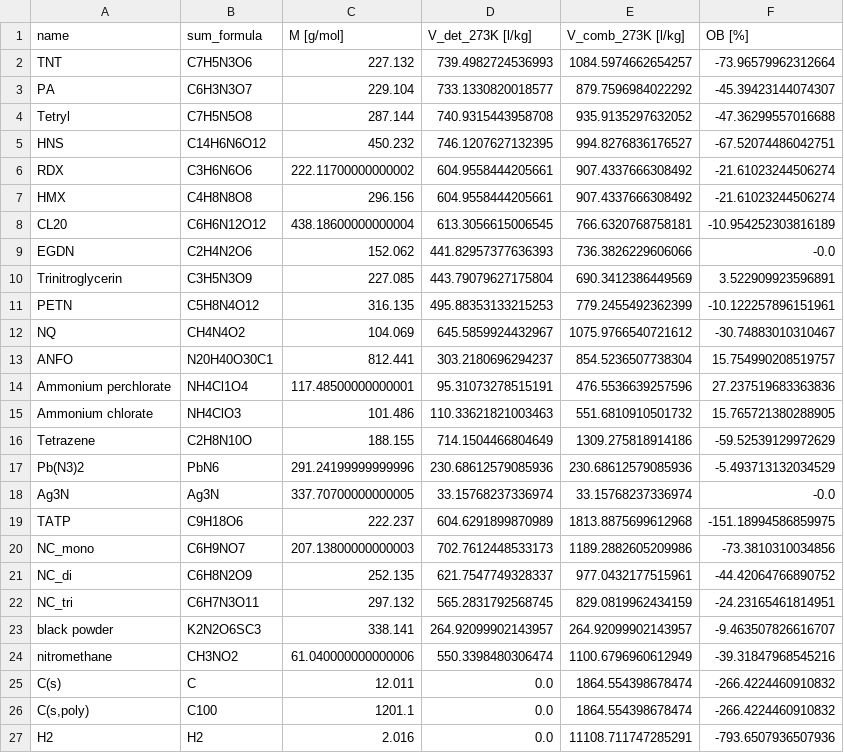
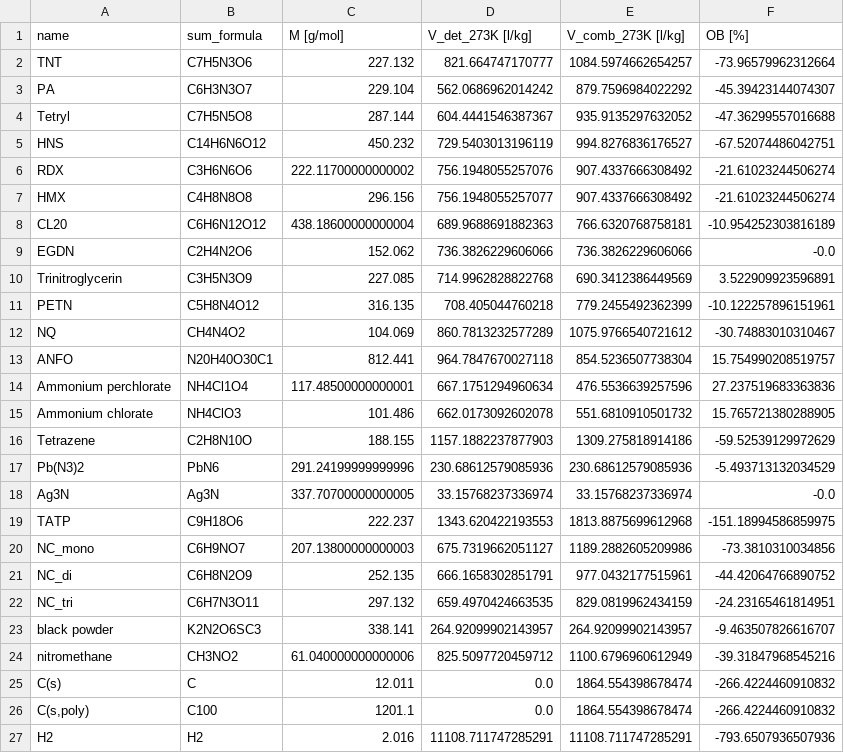
Before and after one commit to duke8585/explosives_properties, a CSV file: explosives.csv, drawn as a sheet.

```diff
--- a/explosives.csv
+++ b/explosives.csv
@@ -1,27 +1,27 @@
 name	sum_formula	M [g/mol]	V_det_273K [l/kg]	V_comb_273K [l/kg]	OB [%]
-TNT	C7H5N3O6	227.132	739.4982724536993	1084.5974662654257	-73.96579962312664
-PA	C6H3N3O7	229.104	733.1330820018577	879.7596984022292	-45.39423144074307
-Tetryl	C7H5N5O8	287.144	740.9315443958708	935.9135297632052	-47.36299557016688
-HNS	C14H6N6O12	450.232	746.1207627132395	994.8276836176527	-67.52074486042751
-RDX	C3H6N6O6	222.11700000000002	604.9558444205661	907.4337666308492	-21.61023244506274
-HMX	C4H8N8O8	296.156	604.9558444205661	907.4337666308492	-21.61023244506274
-CL20	C6H6N12O12	438.18600000000004	613.3056615006545	766.6320768758181	-10.954252303816189
-EGDN	C2H4N2O6	152.062	441.82957377636393	736.3826229606066	-0.0
-Trinitroglycerin	C3H5N3O9	227.085	443.79079627175804	690.3412386449569	3.522909923596891
-PETN	C5H8N4O12	316.135	495.88353133215253	779.2455492362399	-10.122257896151961
-NQ	CH4N4O2	104.069	645.5859924432967	1075.9766540721612	-30.74883010310467
-ANFO	N20H40O30C1	812.441	303.2180696294237	854.5236507738304	15.754990208519757
-Ammonium perchlorate	NH4Cl1O4	117.48500000000001	95.31073278515191	476.5536639257596	27.237519683363836
-Ammonium chlorate	NH4ClO3	101.486	110.33621821003463	551.6810910501732	15.765721380288905
-Tetrazene	C2H8N10O	188.155	714.1504466804649	1309.275818914186	-59.52539129972629
+TNT	C7H5N3O6	227.132	821.664747170777	1084.5974662654257	-73.96579962312664
+PA	C6H3N3O7	229.104	562.0686962014242	879.7596984022292	-45.39423144074307
+Tetryl	C7H5N5O8	287.144	604.4441546387367	935.9135297632052	-47.36299557016688
+HNS	C14H6N6O12	450.232	729.5403013196119	994.8276836176527	-67.52074486042751
+RDX	C3H6N6O6	222.11700000000002	756.1948055257076	907.4337666308492	-21.61023244506274
+HMX	C4H8N8O8	296.156	756.1948055257077	907.4337666308492	-21.61023244506274
+CL20	C6H6N12O12	438.18600000000004	689.9688691882363	766.6320768758181	-10.954252303816189
+EGDN	C2H4N2O6	152.062	736.3826229606066	736.3826229606066	-0.0
+Trinitroglycerin	C3H5N3O9	227.085	714.9962828822768	690.3412386449569	3.522909923596891
+PETN	C5H8N4O12	316.135	708.405044760218	779.2455492362399	-10.122257896151961
+NQ	CH4N4O2	104.069	860.7813232577289	1075.9766540721612	-30.74883010310467
+ANFO	N20H40O30C1	812.441	964.7847670027118	854.5236507738304	15.754990208519757
+Ammonium perchlorate	NH4Cl1O4	117.48500000000001	667.1751294960634	476.5536639257596	27.237519683363836
+Ammonium chlorate	NH4ClO3	101.486	662.0173092602078	551.6810910501732	15.765721380288905
+Tetrazene	C2H8N10O	188.155	1157.1882237877903	1309.275818914186	-59.52539129972629
 Pb(N3)2	PbN6	291.24199999999996	230.68612579085936	230.68612579085936	-5.493713132034529
 Ag3N	Ag3N	337.70700000000005	33.15768237336974	33.15768237336974	-0.0
-TATP	C9H18O6	222.237	604.6291899870989	1813.8875699612968	-151.18994586859975
-NC_mono	C6H9NO7	207.13800000000003	702.7612448533173	1189.2882605209986	-73.3810310034856
-NC_di	C6H8N2O9	252.135	621.7547749328337	977.0432177515961	-44.42064766890752
-NC_tri	C6H7N3O11	297.132	565.2831792568745	829.0819962434159	-24.23165461814951
+TATP	C9H18O6	222.237	1343.620422193553	1813.8875699612968	-151.18994586859975
+NC_mono	C6H9NO7	207.13800000000003	675.7319662051127	1189.2882605209986	-73.3810310034856
+NC_di	C6H8N2O9	252.135	666.1658302851791	977.0432177515961	-44.42064766890752
+NC_tri	C6H7N3O11	297.132	659.4970424663535	829.0819962434159	-24.23165461814951
 black powder	K2N2O6SC3	338.141	264.92099902143957	264.92099902143957	-9.463507826616707
-nitromethane	CH3NO2	61.040000000000006	550.3398480306474	1100.6796960612949	-39.31847968545216
+nitromethane	CH3NO2	61.040000000000006	825.5097720459712	1100.6796960612949	-39.31847968545216
 C(s)	C	12.011	0.0	1864.554398678474	-266.4224460910832
 C(s,poly)	C100	1201.1	0.0	1864.554398678474	-266.4224460910832
-H2	H2	2.016	0.0	11108.711747285291	-793.6507936507936
+H2	H2	2.016	11108.711747285291	11108.711747285291	-793.6507936507936
```
Also changed, not shown: 2 other files.
